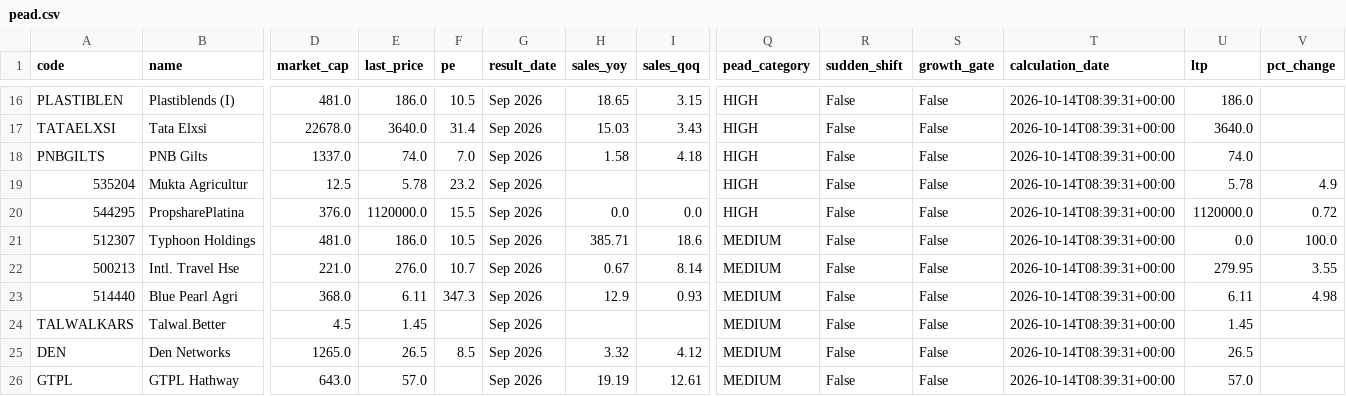
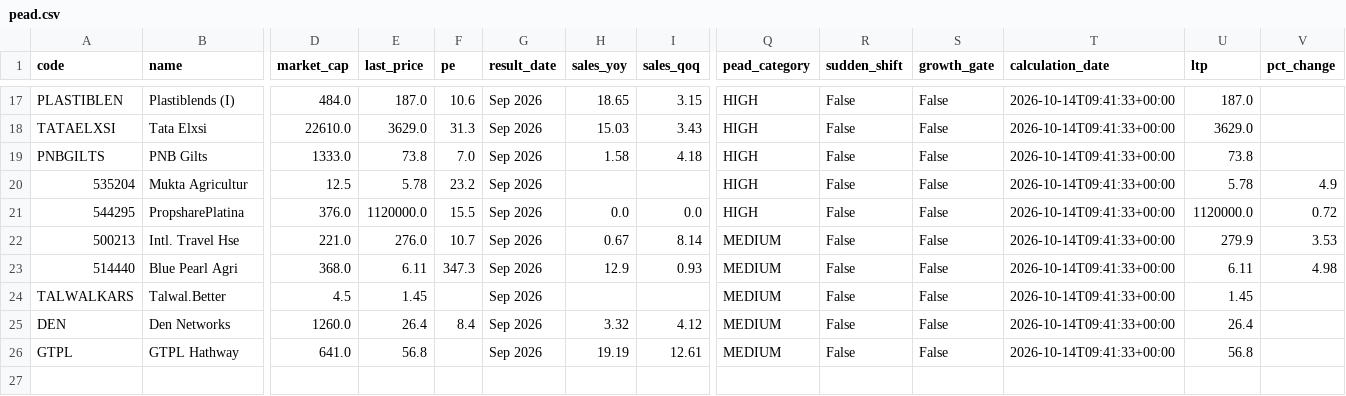
Before and after one commit to anki1007/scanX, a CSV file: docs/data/pead.csv, drawn as a sheet; only a part is shown, gaps mark what is left out; removed rows and columns are numbered as before the commit, all else as after; rows hold the shown columns only; the diff covers the shown part only; the diff names each change by its address in the sheet, - before the commit and + after, or states it on an @@ line.

```diff
--- a/docs/data/pead.csv
+++ b/docs/data/pead.csv
-D17 (market_cap): 481.0
+D17 (market_cap): 484.0
-E17 (last_price): 186.0
+E17 (last_price): 187.0
-F17 (pe): 10.5
+F17 (pe): 10.6
-T17:T21 (calculation_date): 2026-10-14T08:39:31+00:00
+T17:T21 (calculation_date): 2026-10-14T09:41:33+00:00
-U17 (ltp): 186.0
+U17 (ltp): 187.0
-D18 (market_cap): 22678.0
+D18 (market_cap): 22610.0
-E18 (last_price): 3640.0
+E18 (last_price): 3629.0
-F18 (pe): 31.4
+F18 (pe): 31.3
-U18 (ltp): 3640.0
+U18 (ltp): 3629.0
-D19 (market_cap): 1337.0
+D19 (market_cap): 1333.0
-E19 (last_price): 74.0
+E19 (last_price): 73.8
-U19 (ltp): 74.0
+U19 (ltp): 73.8
-row 21: 512307 | Typhoon Holdings | 481.0 | 186.0 | 10.5 | Sep 2026 | 385.71 | 18.6 | MEDIUM | False | False | 2026-10-14T08:39:31+00:00 | 0.0 | 100.0
-T22:T26 (calculation_date): 2026-10-14T08:39:31+00:00
+T22:T26 (calculation_date): 2026-10-14T09:41:33+00:00
-U22 (ltp): 279.95
+U22 (ltp): 279.9
-V22 (pct_change): 3.55
+V22 (pct_change): 3.53
-D25 (market_cap): 1265.0
+D25 (market_cap): 1260.0
-E25 (last_price): 26.5
+E25 (last_price): 26.4
-F25 (pe): 8.5
+F25 (pe): 8.4
-U25 (ltp): 26.5
+U25 (ltp): 26.4
-D26 (market_cap): 643.0
+D26 (market_cap): 641.0
-E26 (last_price): 57.0
+E26 (last_price): 56.8
-U26 (ltp): 57.0
+U26 (ltp): 56.8
```
Also changed, not shown: 2 added rows, 1 removed row and 38 edited cells elsewhere in this file, 15 other files.
